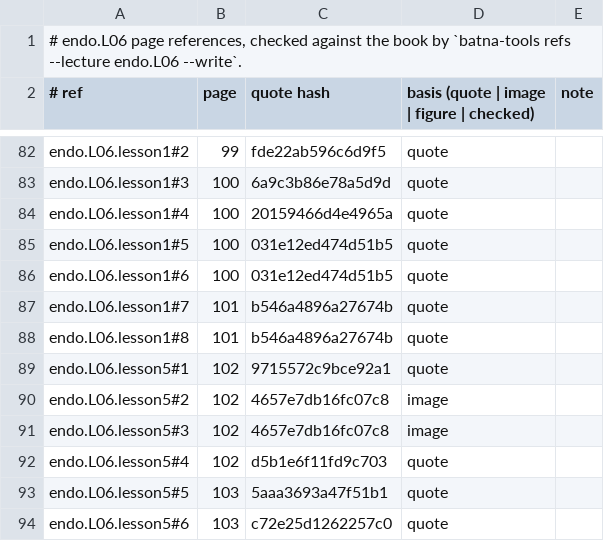
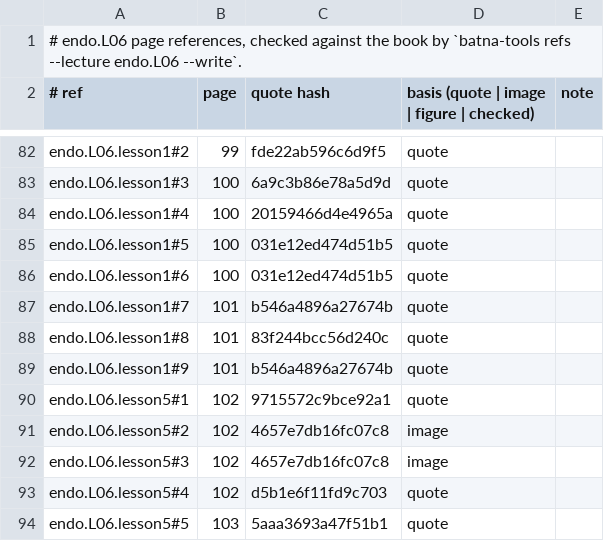
Before and after one commit to MohamedRef/Batna-app, a TSV file: content/book-refs/endo/L06.tsv, drawn as a sheet; only a part is shown, gaps mark what is left out; the shorter side is filled out with more unchanged rows.

Commit message:
endo.L06 book figures: 3 placed, 9 skipped (#983) (#1039)
Part of #983.

```diff
--- a/content/book-refs/endo/L06.tsv
+++ b/content/book-refs/endo/L06.tsv
@@ -87,3 +87,4 @@ endo.L06.lesson1#6	100	031e12ed474d51b5	quote
 endo.L06.lesson1#7	101	b546a4896a27674b	quote	
-endo.L06.lesson1#8	101	b546a4896a27674b	quote	
+endo.L06.lesson1#8	101	83f244bcc56d240c	quote	
+endo.L06.lesson1#9	101	b546a4896a27674b	quote	
 endo.L06.lesson5#1	102	9715572c9bce92a1	quote	
```
Also changed, not shown: 6 other files.
